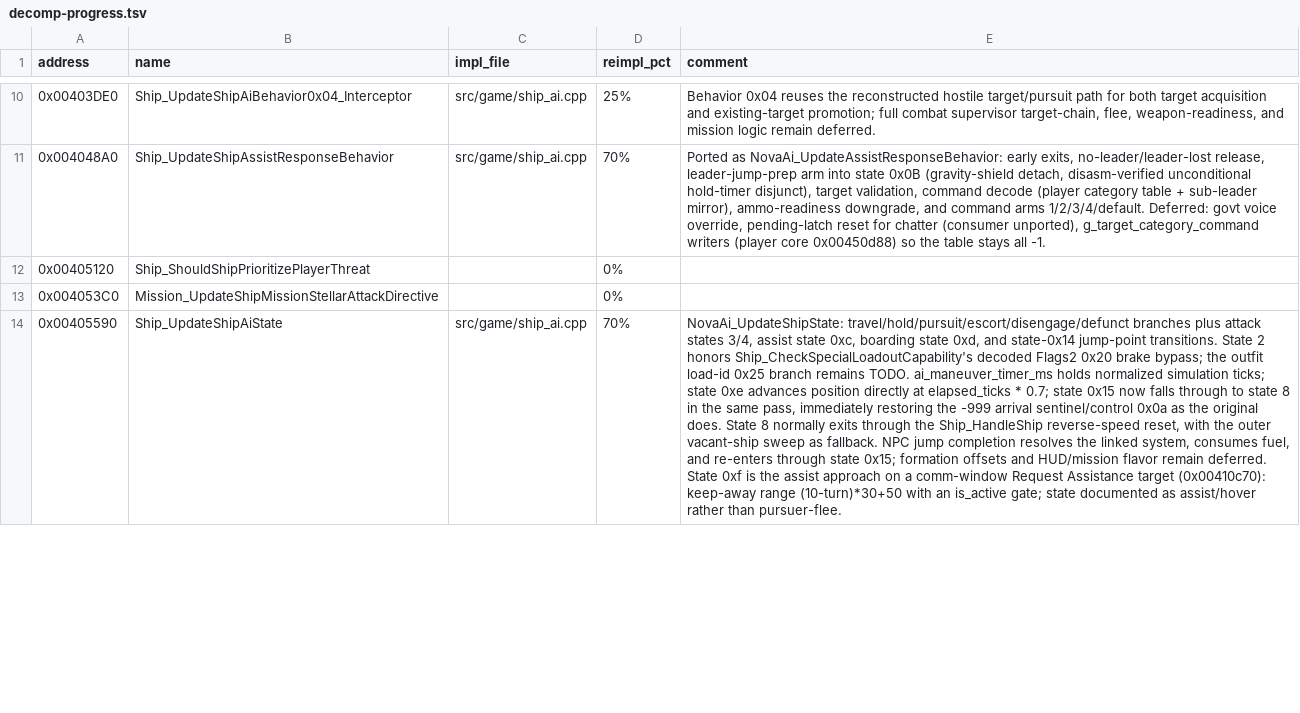
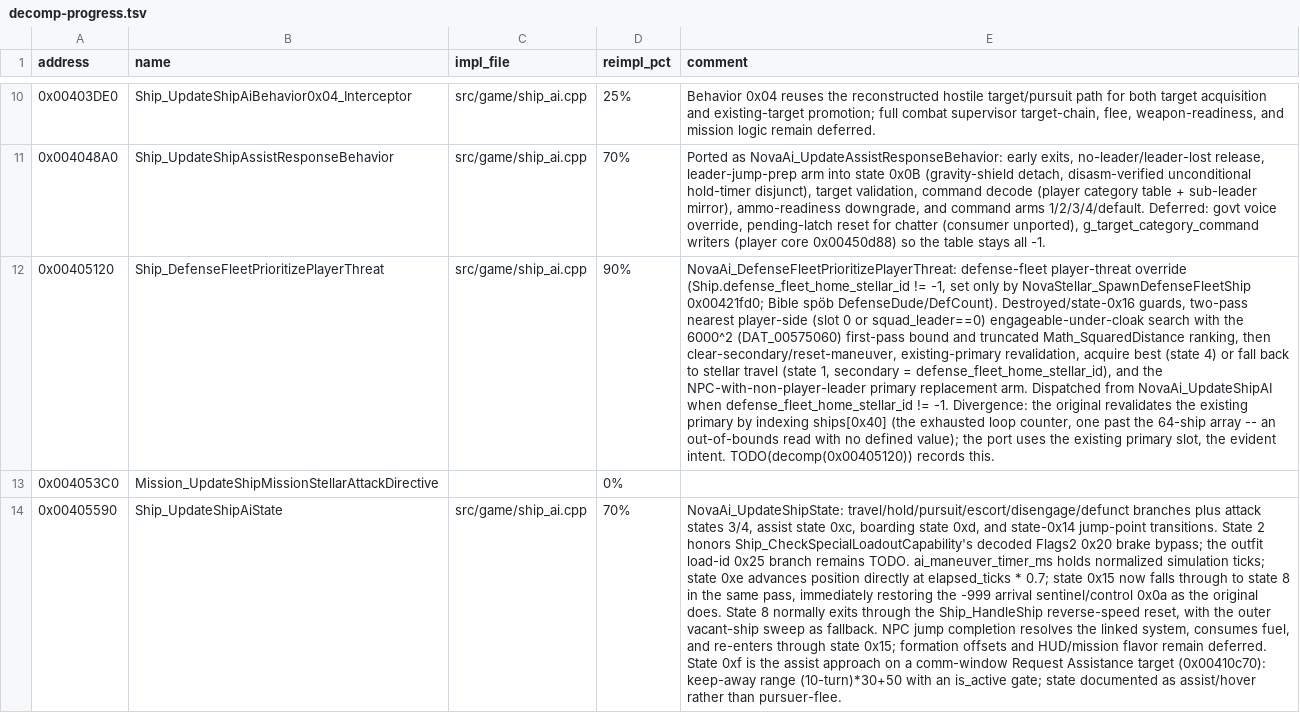
Before and after one commit to wraitii/evnova-decomp, a TSV file: decomp-progress.tsv, drawn as a sheet; only a part is shown, gaps mark what is left out; the diff covers the shown part only; the diff names each change by its address in the sheet, - before the commit and + after, or states it on an @@ line.

Commit message:
Port stellar defense fleet spawner and player-threat prioritization
Add the Bible defense fleet (spob DefenseDude/DefCount) to the clean-room
port:

- NovaStellar_SpawnDefenseFleetShip (Ghidra 0x00421FD0): dude-based spawn at
  the stellar map point, behavior-3 warship of the stellar government,
  hostile to the player, with an effective-max-speed initial velocity. The
  stellar loader now reads DefenseDude (payload +0x1C, -0x80 rebase).
- NovaAi_DefenseFleetPrioritizePlayerThreat (Ghidra 0x00405120): the defense
  fleet's two-pass nearest player-side threat search, dispatched from
  NovaAi_UpdateShipAI when Ship.defense_fleet_home_stellar_id != -1.
- NovaSystem_TickNpcSpawnMaintenance now runs the defense-fleet trickle (one
  defender per tick while budget and wave size allow). Also fixes a
  divergence where the port returned early once ambient >= avg_ships and so
  skipped the defense scan; the ambient block is now skipped, not returned.

Rename ShipState +0x8C target_stellar_object_id to
defense_fleet_home_stellar_id across Ghidra and the port, centralizing on the
Bible's "defense fleet" terminology.

Remaining TODO: the travel-destination attack branch (0x00480030) that mounts
the first wave is still deferred.

```diff
--- a/decomp-progress.tsv
+++ b/decomp-progress.tsv
-B12 (name): Ship_ShouldShipPrioritizePlayerThreat
+B12 (name): Ship_DefenseFleetPrioritizePlayerThreat
-C12 (impl_file): (empty)
+C12 (impl_file): src/game/ship_ai.cpp
-D12 (reimpl_pct): 0%
+D12 (reimpl_pct): 90%
-E12 (comment): (empty)
+E12 (comment): NovaAi_DefenseFleetPrioritizePlayerThreat: defense-fleet player-threat override (Ship.defense_fleet_home_stellar_id != -1, set only by NovaStellar_SpawnDefenseFleetShip 0x00421fd0; Bible spöb DefenseDude/DefCount). Destroyed/state-0x16 guards, two-pass nearest player-side (slot 0 or squad_leader==0) engageable-under-cloak search with the 6000^2 (DAT_00575060) first-pass bound and truncated Math_SquaredDistance ranking, then clear-secondary/reset-maneuver, existing-primary revalidation, acquire best (state 4) or fall back to stellar travel (state 1, secondary = defense_fleet_home_stellar_id), and the NPC-with-non-player-leader primary replacement arm. Dispatched from NovaAi_UpdateShipAI when defense_fleet_home_stellar_id != -1. Divergence: the original revalidates the existing primary by indexing ships[0x40] (the exhausted loop counter, one past the 64-ship array -- an out-of-bounds read with no defined value); the port uses the existing primary slot, the evident intent. TODO(decomp(0x00405120)) records this.
```
Also changed, not shown: 7 edited cells elsewhere in this file, 20 other files.
